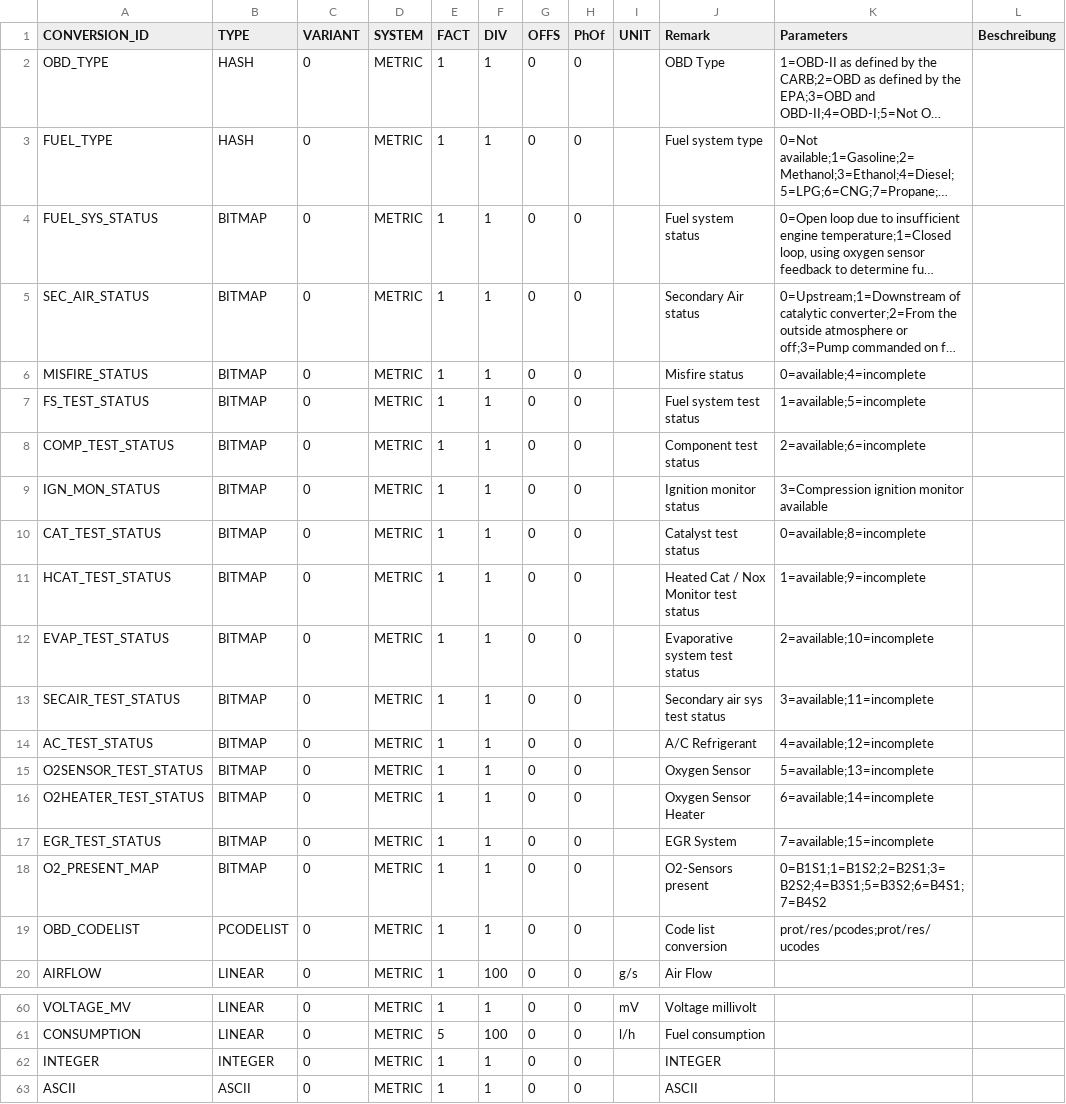
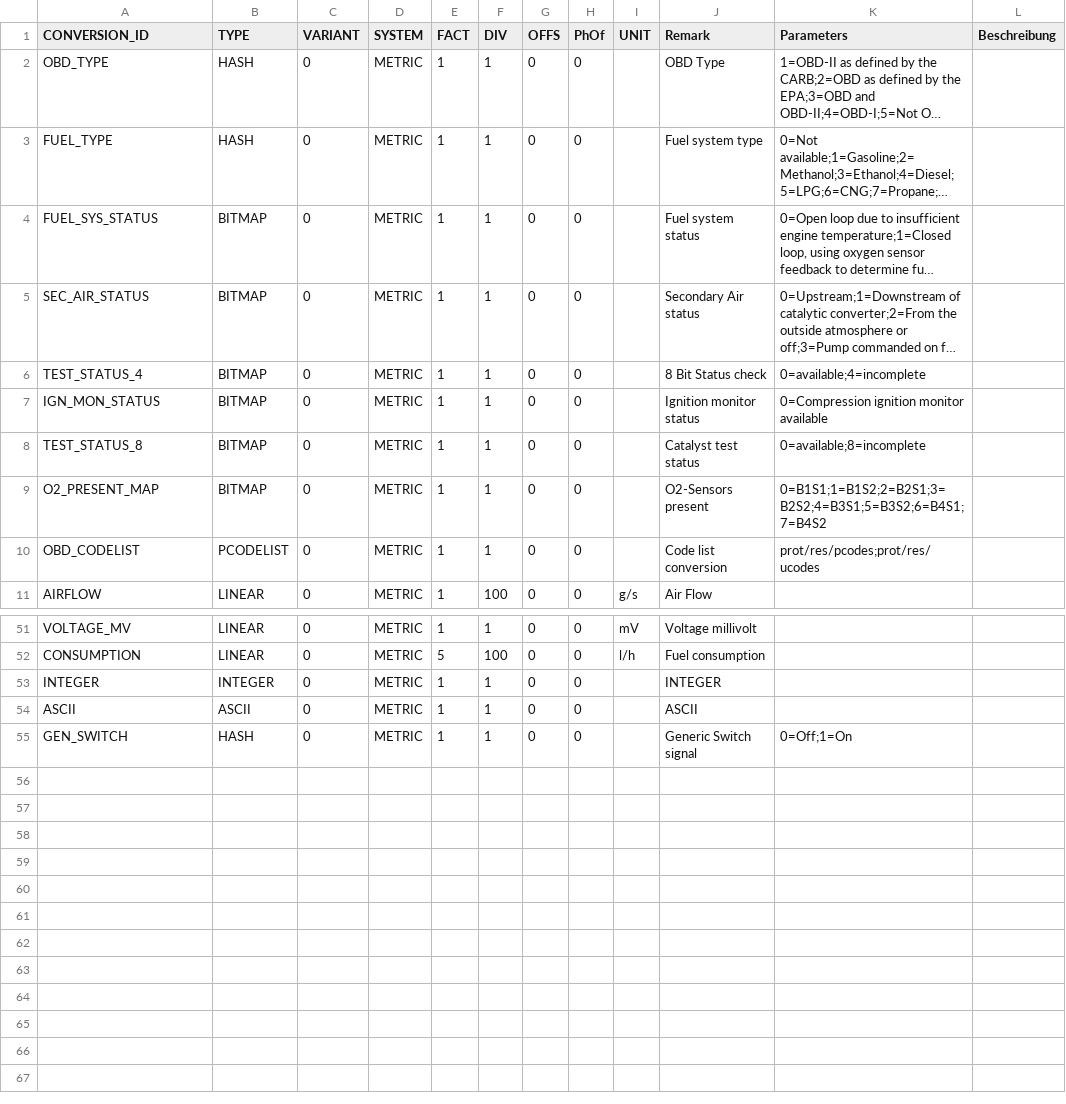
Before and after one commit to fr3ts0n/AndrOBD, a CSV file: src/com/fr3ts0n/ecu/prot/res/conversions.csv, drawn as a sheet; only a part is shown, gaps mark what is left out; long unchanged cells end in …; removed rows and columns are numbered as before the commit, all else as after; the diff names each change by its address in the sheet, - before the commit and + after, or states it on an @@ line.

```diff
--- a/src/com/fr3ts0n/ecu/prot/res/conversions.csv
+++ b/src/com/fr3ts0n/ecu/prot/res/conversions.csv
-A6 (CONVERSION_ID): MISFIRE_STATUS
+A6 (CONVERSION_ID): TEST_STATUS_4
-J6 (Remark): Misfire status
+J6 (Remark): 8 Bit Status check
-row 7: FS_TEST_STATUS | BITMAP | 0 | METRIC | 1 | 1 | 0 | 0 |  | Fuel system test status | 1=available;5=incomplete
-row 8: COMP_TEST_STATUS | BITMAP | 0 | METRIC | 1 | 1 | 0 | 0 |  | Component test status | 2=available;6=incomplete
-K7 (Parameters): 3=Compression ignition monitor available
+K7 (Parameters): 0=Compression ignition monitor available
-A8 (CONVERSION_ID): CAT_TEST_STATUS
+A8 (CONVERSION_ID): TEST_STATUS_8
-row 11: HCAT_TEST_STATUS | BITMAP | 0 | METRIC | 1 | 1 | 0 | 0 |  | Heated Cat / Nox Monitor test status | 1=available;9=incomplete
-row 12: EVAP_TEST_STATUS | BITMAP | 0 | METRIC | 1 | 1 | 0 | 0 |  | Evaporative system test status | 2=available;10=incomplete
-row 13: SECAIR_TEST_STATUS | BITMAP | 0 | METRIC | 1 | 1 | 0 | 0 |  | Secondary air sys test status | 3=available;11=incomplete
-row 14: AC_TEST_STATUS | BITMAP | 0 | METRIC | 1 | 1 | 0 | 0 |  | A/C Refrigerant | 4=available;12=incomplete
-row 15: O2SENSOR_TEST_STATUS | BITMAP | 0 | METRIC | 1 | 1 | 0 | 0 |  | Oxygen Sensor | 5=available;13=incomplete
-row 16: O2HEATER_TEST_STATUS | BITMAP | 0 | METRIC | 1 | 1 | 0 | 0 |  | Oxygen Sensor Heater | 6=available;14=incomplete
-row 17: EGR_TEST_STATUS | BITMAP | 0 | METRIC | 1 | 1 | 0 | 0 |  | EGR System | 7=available;15=incomplete
+row 55: GEN_SWITCH | HASH | 0 | METRIC | 1 | 1 | 0 | 0 |  | Generic Switch signal | 0=Off;1=On
```
Also changed, not shown: src/com/fr3ts0n/ecu/prot/res/pids.csv, 11 other files.
